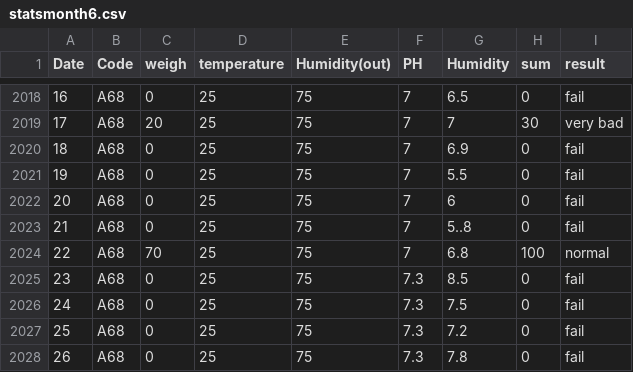
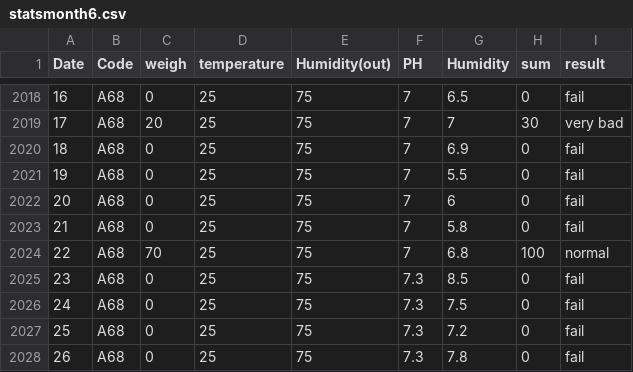
Before and after one commit to skymillymilk/sky, a CSV file: statsmonth6.csv, drawn as a sheet; only a part is shown, gaps mark what is left out.

Commit message:
Update statsmonth6.csv

```diff
--- a/statsmonth6.csv
+++ b/statsmonth6.csv
@@ -2022,3 +2022,3 @@ Date,Code,weigh,temperature,Humidity(out),PH,Humidity,sum,result
 20,A68,0,25,75,7,6,0,fail
-21,A68,0,25,75,7,5..8,0,fail
+21,A68,0,25,75,7,5.8,0,fail
 22,A68,70,25,75,7,6.8,100,normal
```
